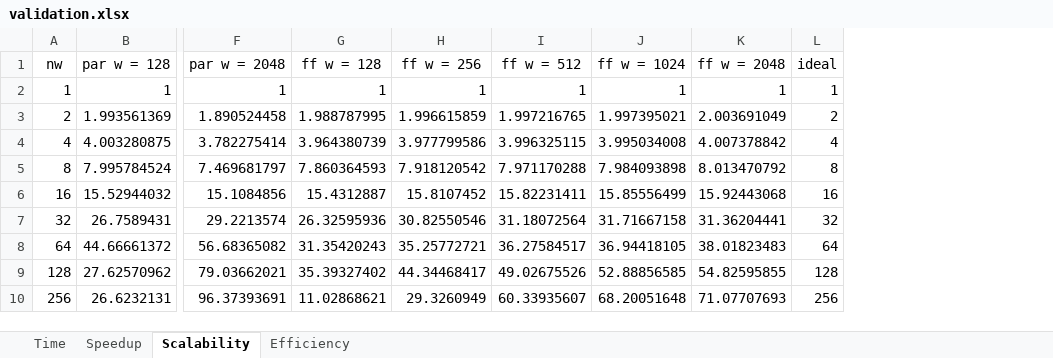
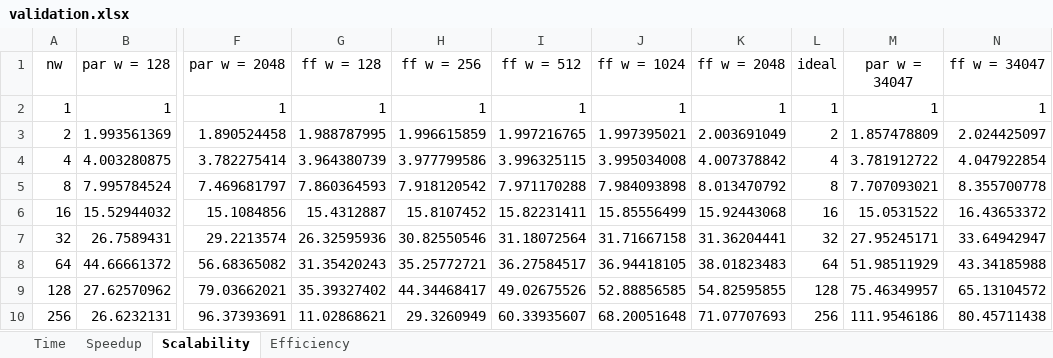
Before and after one commit to daquinoaldo/parallel-and-distributed-system-test, an Excel workbook: validation/validation.xlsx, sheet Scalability, drawn as a sheet; only a part is shown, gaps mark what is left out; values as stored, in another font and other column widths than the file's, no borders; charts and pictures not drawn; the diff names each change by its address in the sheet, - before the commit and + after, or states it on an @@ line.

```diff
--- a/validation/validation.xlsx (sheet Scalability)
+++ b/validation/validation.xlsx (sheet Scalability)
+column M (par w = 34047), rows 2-10: 1 | 1.857478809 | 3.781912722 | 7.707093021 | 15.0531522 | 27.95245171 | 51.98511929 | 75.46349957 | 111.9546186
+column N (ff w = 34047), rows 2-10: 1 | 2.024425097 | 4.047922854 | 8.355700778 | 16.43653372 | 33.64942947 | 43.34185988 | 65.13104572 | 80.45711438
```
Also changed, not shown: sheet Time, sheet Speedup, sheet Efficiency, charts or pictures.
